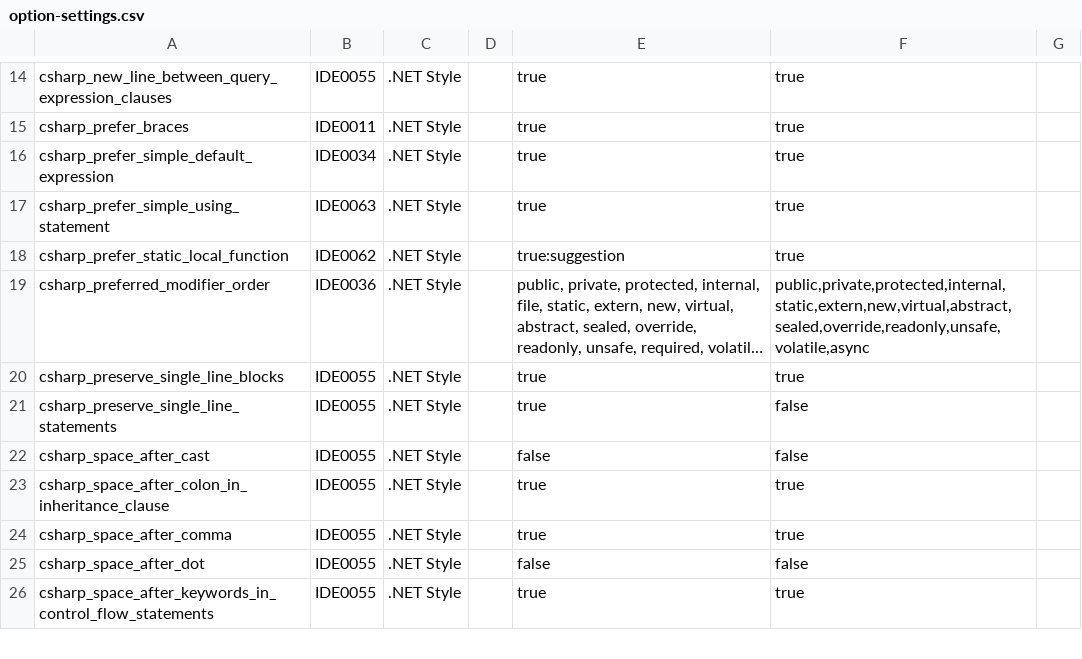
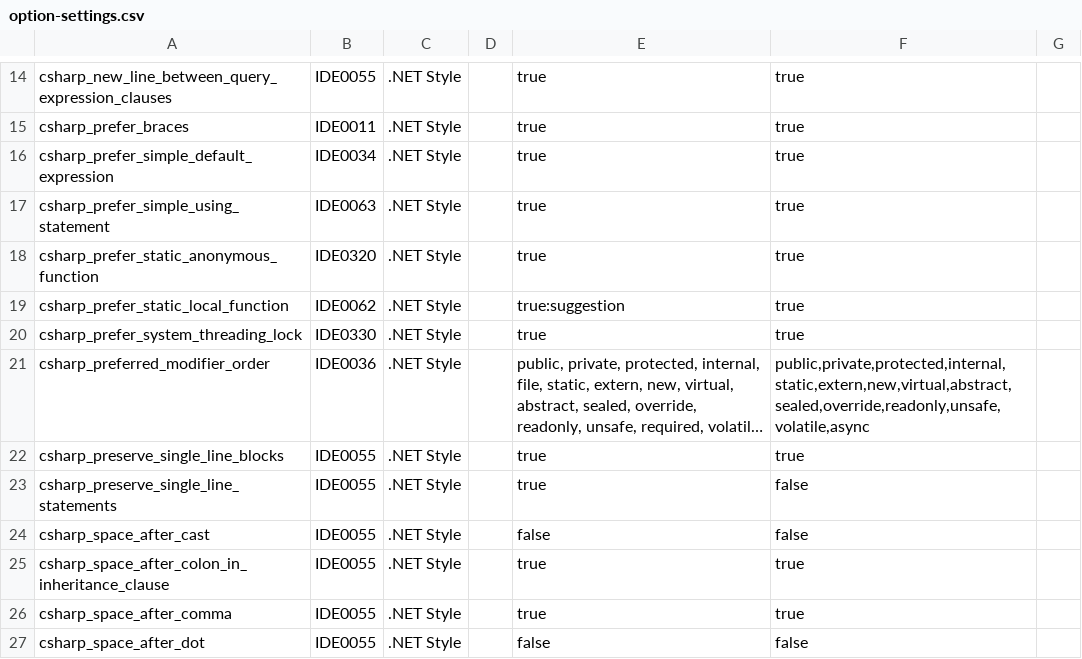
Before and after one commit to lancra/dotnet-analyzers, a CSV file: data-sets/option-settings.csv, drawn as a sheet; only a part is shown, gaps mark what is left out; the shorter side is filled out with more unchanged rows; long unchanged cells end in …; the diff names each change by its address in the sheet, - before the commit and + after, or states it on an @@ line.

Commit message:
Update .NET Style rules and options

```diff
--- a/data-sets/option-settings.csv
+++ b/data-sets/option-settings.csv
+row 18: csharp_prefer_static_anonymous_function | IDE0320 | .NET Style |  | true | true
+row 20: csharp_prefer_system_threading_lock | IDE0330 | .NET Style |  | true | true
```
Also changed, not shown: data-sets/rule-settings.csv, 1 other file.
